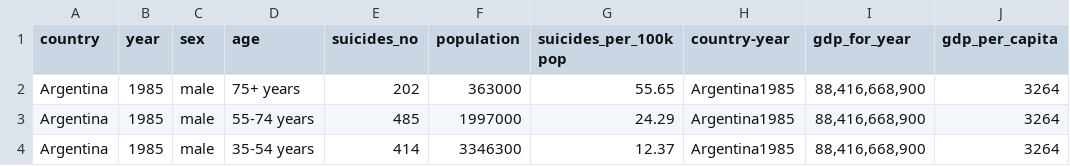
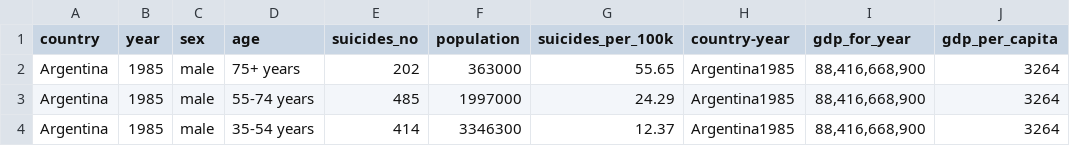
Before and after one commit to kevincluo/kevincluo.github.io, a CSV file: central_south_america_data.csv, drawn as a sheet; only a part is shown; the diff names each change by its address in the sheet, - before the commit and + after, or states it on an @@ line.

Commit message:
Update central_south_america_data.csv

```diff
--- a/central_south_america_data.csv
+++ b/central_south_america_data.csv
-G1: suicides_per_100k pop
+G1: suicides_per_100k
```
